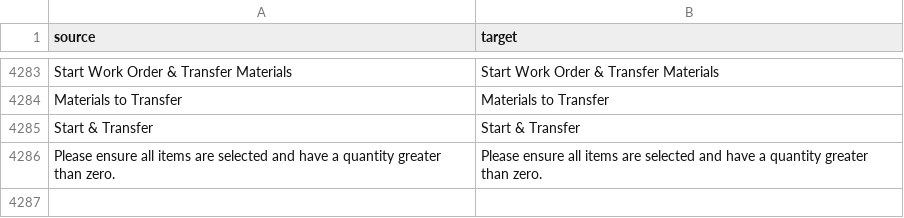
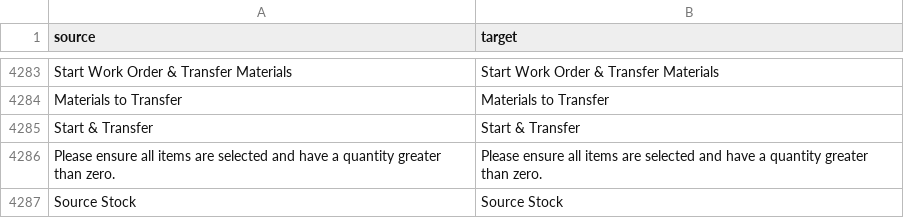
Before and after one commit to zvictory/stabler, a CSV file: stabler/translations/en.csv, drawn as a sheet; only a part is shown, gaps mark what is left out.

```diff
--- a/stabler/translations/en.csv
+++ b/stabler/translations/en.csv
@@ -4286 +4286,2 @@ Start & Transfer,Start & Transfer
 Please ensure all items are selected and have a quantity greater than zero.,Please ensure all items are selected and have a quantity greater than zero.
+Source Stock,Source Stock
```
Also changed, not shown: stabler/translations/ru.csv, stabler/translations/tr.csv, 4 other files.
